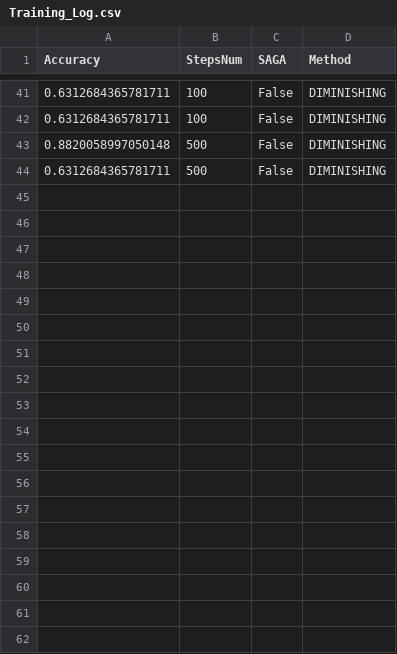
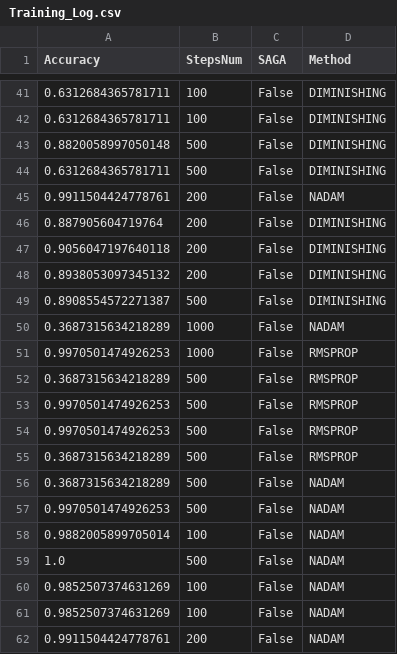
Before and after one commit to SimoneNicosanti/OBD_Project, a CSV file: log/Cancer/Training_Log.csv, drawn as a sheet; only a part is shown, gaps mark what is left out.

```diff
--- a/log/Cancer/Training_Log.csv
+++ b/log/Cancer/Training_Log.csv
@@ -44 +44,19 @@ Accuracy,StepsNum,SAGA,Method
 0.6312684365781711,500,False,DIMINISHING
+0.9911504424778761,200,False,NADAM
+0.887905604719764,200,False,DIMINISHING
+0.9056047197640118,200,False,DIMINISHING
+0.8938053097345132,200,False,DIMINISHING
+0.8908554572271387,500,False,DIMINISHING
+0.3687315634218289,1000,False,NADAM
+0.9970501474926253,1000,False,RMSPROP
+0.3687315634218289,500,False,RMSPROP
+0.9970501474926253,500,False,RMSPROP
+0.9970501474926253,500,False,RMSPROP
+0.3687315634218289,500,False,RMSPROP
+0.3687315634218289,500,False,NADAM
+0.9970501474926253,500,False,NADAM
+0.9882005899705014,100,False,NADAM
+1.0,500,False,NADAM
+0.9852507374631269,100,False,NADAM
+0.9852507374631269,100,False,NADAM
+0.9911504424778761,200,False,NADAM
```
Also changed, not shown: log/Cancer/Generalization_Log.csv, log/House/Generalization_Log.csv, 39 other files.
